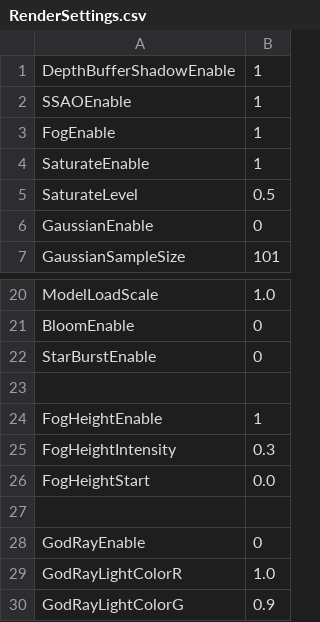
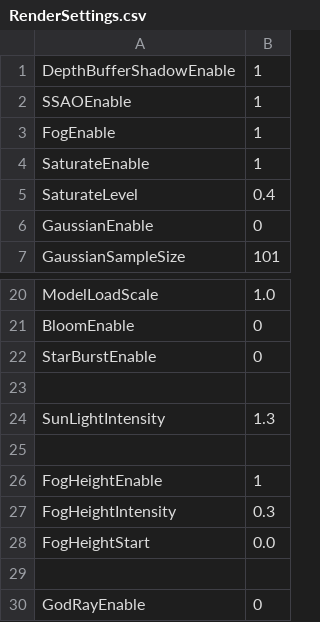
Before and after one commit to bibindon/RedFortressRender, a CSV file: Sample/RenderSettings.csv, drawn as a sheet; only a part is shown, gaps mark what is left out; the shorter side is filled out with more unchanged rows.

```diff
--- a/Sample/RenderSettings.csv
+++ b/Sample/RenderSettings.csv
@@ -4,3 +4,3 @@ FogEnable,1
 SaturateEnable,1
-SaturateLevel,0.5
+SaturateLevel,0.4
 GaussianEnable,0
@@ -22,2 +22,4 @@ BloomEnable,0
 StarBurstEnable,0
+
+SunLightIntensity,1.3
 
```
